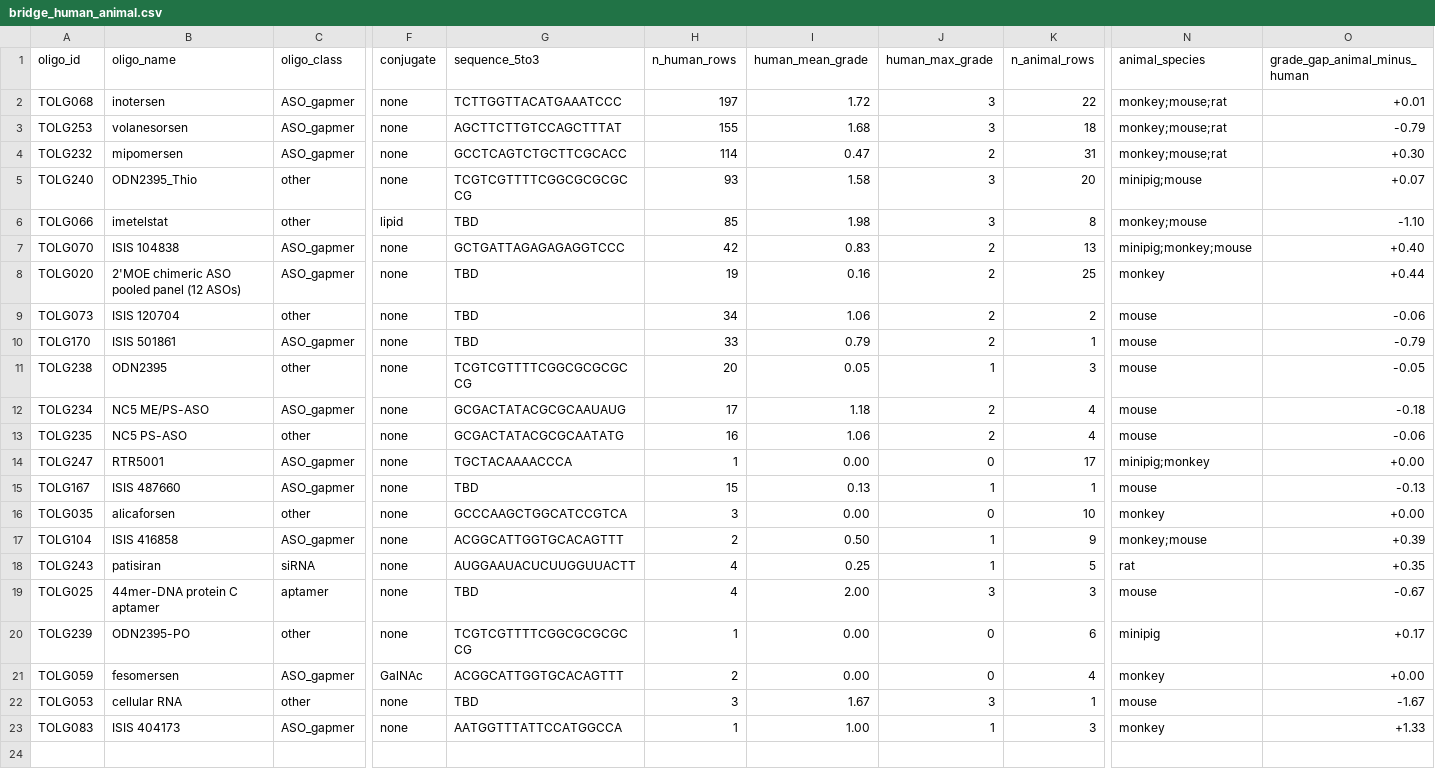
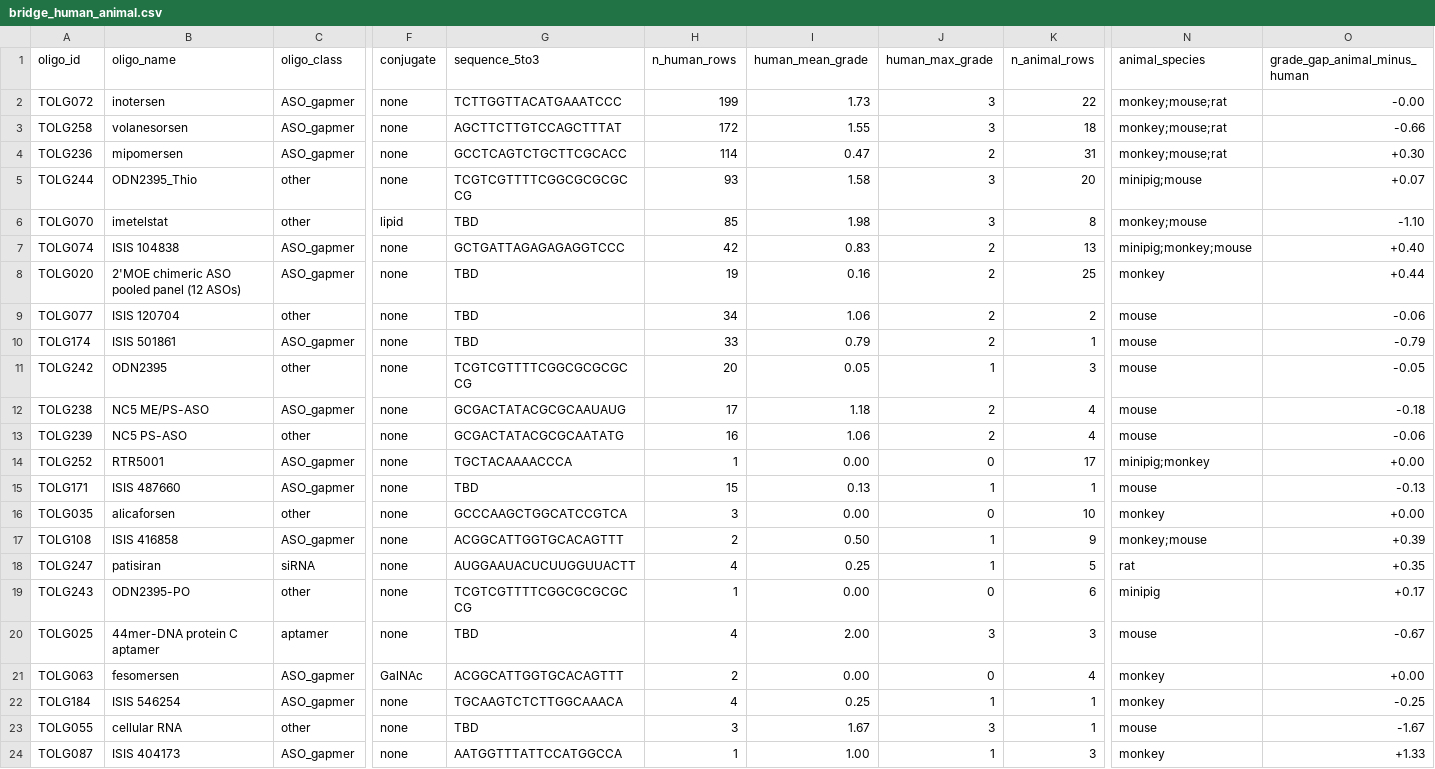
Before and after one commit to naviero1/Oligos, a CSV file: thrombocytopenia/data/bridge_human_animal.csv, drawn as a sheet; only a part is shown, gaps mark what is left out; removed rows and columns are numbered as before the commit, all else as after; rows hold the shown columns only; the diff names each change by its address in the sheet, - before the commit and + after, or states it on an @@ line.

```diff
--- a/thrombocytopenia/data/bridge_human_animal.csv
+++ b/thrombocytopenia/data/bridge_human_animal.csv
-A2 (oligo_id): TOLG068
+A2 (oligo_id): TOLG072
-H2 (n_human_rows): 197
+H2 (n_human_rows): 199
-I2 (human_mean_grade): 1.72
+I2 (human_mean_grade): 1.73
-O2 (grade_gap_animal_minus_human): +0.01
+O2 (grade_gap_animal_minus_human): -0.00
-A3 (oligo_id): TOLG253
+A3 (oligo_id): TOLG258
-H3 (n_human_rows): 155
+H3 (n_human_rows): 172
-I3 (human_mean_grade): 1.68
+I3 (human_mean_grade): 1.55
-O3 (grade_gap_animal_minus_human): -0.79
+O3 (grade_gap_animal_minus_human): -0.66
-A4 (oligo_id): TOLG232
+A4 (oligo_id): TOLG236
-A5 (oligo_id): TOLG240
+A5 (oligo_id): TOLG244
-A6 (oligo_id): TOLG066
+A6 (oligo_id): TOLG070
-A7 (oligo_id): TOLG070
+A7 (oligo_id): TOLG074
-A9 (oligo_id): TOLG073
+A9 (oligo_id): TOLG077
-A10 (oligo_id): TOLG170
+A10 (oligo_id): TOLG174
-A11 (oligo_id): TOLG238
+A11 (oligo_id): TOLG242
-A12 (oligo_id): TOLG234
+A12 (oligo_id): TOLG238
-A13 (oligo_id): TOLG235
+A13 (oligo_id): TOLG239
-A14 (oligo_id): TOLG247
+A14 (oligo_id): TOLG252
-A15 (oligo_id): TOLG167
+A15 (oligo_id): TOLG171
-A17 (oligo_id): TOLG104
+A17 (oligo_id): TOLG108
-A18 (oligo_id): TOLG243
+A18 (oligo_id): TOLG247
+row 19: TOLG243 | ODN2395-PO | other | none | TCGTCGTTTTCGGCGCGCGCCG | 1 | 0.00 | 0 | 6 | minipig | +0.17
-row 20: TOLG239 | ODN2395-PO | other | none | TCGTCGTTTTCGGCGCGCGCCG | 1 | 0.00 | 0 | 6 | minipig | +0.17
-A21 (oligo_id): TOLG059
+A21 (oligo_id): TOLG063
+row 22: TOLG184 | ISIS 546254 | ASO_gapmer | none | TGCAAGTCTCTTGGCAAACA | 4 | 0.25 | 1 | 1 | monkey | -0.25
-A23 (oligo_id): TOLG053
+A23 (oligo_id): TOLG055
-A24 (oligo_id): TOLG083
+A24 (oligo_id): TOLG087
```
Also changed, not shown: 23 other files.
